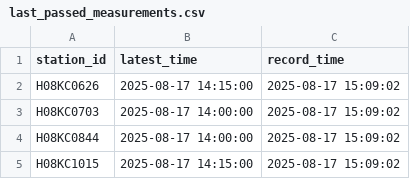
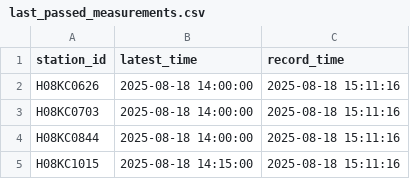
Before and after one commit to HakaiInstitute/hakai-streamflow-data, a CSV file: data-sharing/last_passed_measurements.csv, drawn as a sheet.

```diff
--- a/data-sharing/last_passed_measurements.csv
+++ b/data-sharing/last_passed_measurements.csv
@@ -1,5 +1,5 @@
 "station_id","latest_time","record_time"
-"H08KC0626",2025-08-17 14:15:00,2025-08-17 15:09:02
-"H08KC0703",2025-08-17 14:00:00,2025-08-17 15:09:02
-"H08KC0844",2025-08-17 14:00:00,2025-08-17 15:09:02
-"H08KC1015",2025-08-17 14:15:00,2025-08-17 15:09:02
+"H08KC0626",2025-08-18 14:00:00,2025-08-18 15:11:16
+"H08KC0703",2025-08-18 14:00:00,2025-08-18 15:11:16
+"H08KC0844",2025-08-18 14:00:00,2025-08-18 15:11:16
+"H08KC1015",2025-08-18 14:15:00,2025-08-18 15:11:16
```
